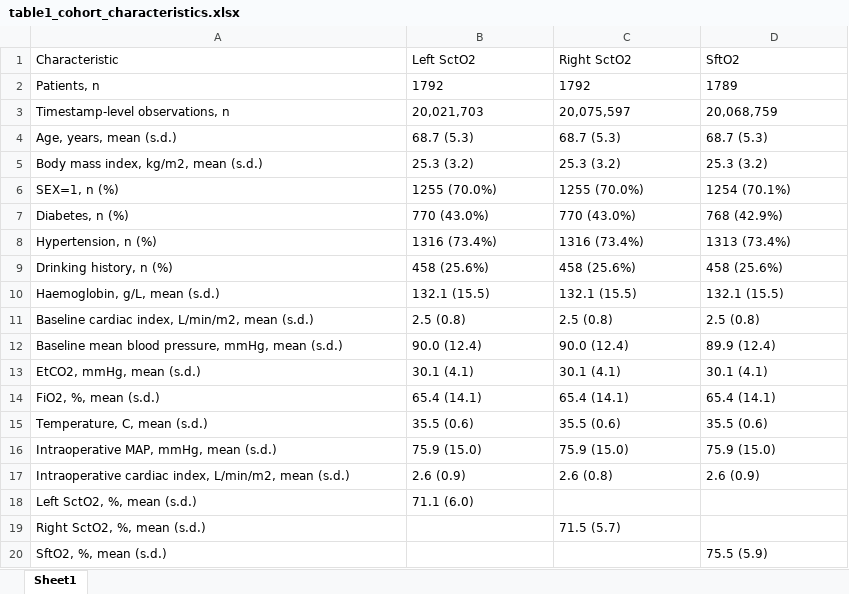
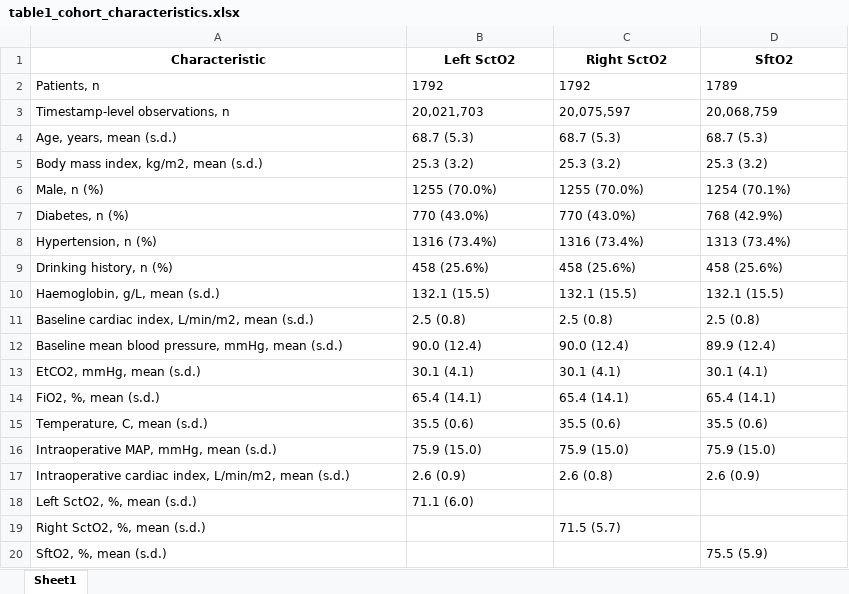
Before and after one commit to dazhao12/co2_rso2_repo_20260516, an Excel workbook: docs/manuscript_development/generated_assets/table1_cohort_characteristics.xlsx, sheet Sheet1, drawn as a sheet; values as stored, in another font and other column widths than the file's, no borders; the diff names each change by its address in the sheet, - before the commit and + after, or states it on an @@ line.

```diff
--- a/docs/manuscript_development/generated_assets/table1_cohort_characteristics.xlsx (sheet Sheet1)
+++ b/docs/manuscript_development/generated_assets/table1_cohort_characteristics.xlsx (sheet Sheet1)
@@ A1:D1 bold: off → on, alignment: left → center @@
-A6 (Characteristic): SEX=1, n (%)
+A6 (Characteristic): Male, n (%)
```
Also changed, not shown: docs/manuscript_development/generated_assets/supplementary_etable1_2_cohort_characteristics.xlsx, 12 other files.
